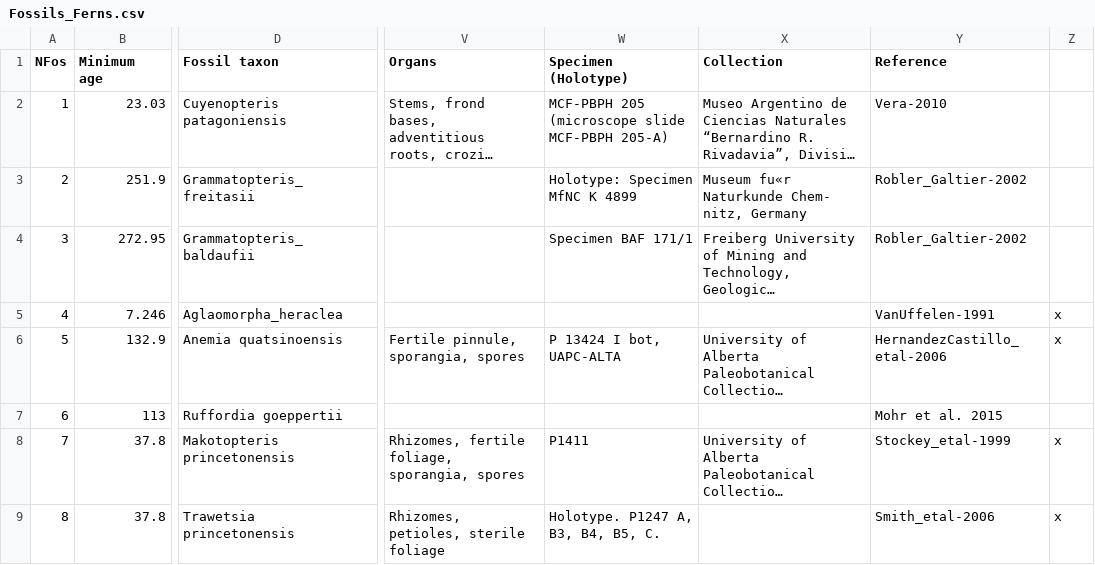
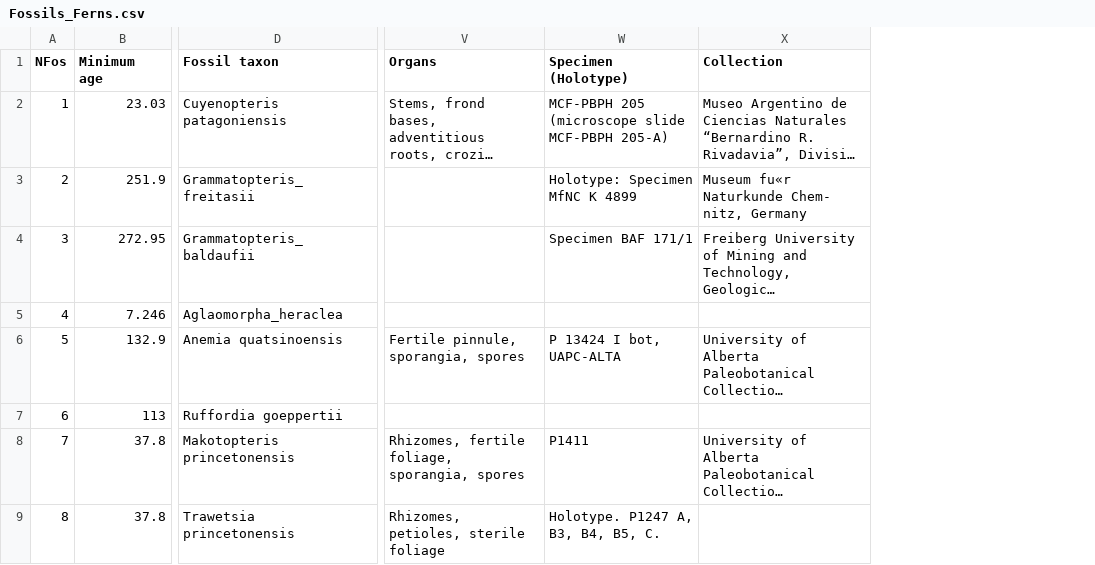
Before and after one commit to fernphy/ferncal, a CSV file: Fossils_Ferns.csv, drawn as a sheet; only a part is shown, gaps mark what is left out; long unchanged cells end in …; removed rows and columns are numbered as before the commit, all else as after; the diff covers the shown part only; the diff names each change by its address in the sheet, - before the commit and + after, or states it on an @@ line.

```diff
--- a/Fossils_Ferns.csv
+++ b/Fossils_Ferns.csv
-column Y (Reference), rows 2-9: Vera-2010 | Robler_Galtier-2002 | Robler_Galtier-2002 | VanUffelen-1991 | HernandezCastillo_etal-2006 | Mohr et al. 2015 | Stockey_etal-1999 | Smith_etal-2006
-column Z, rows 5-9: x | x |  | x | x
```
Also changed, not shown: 4 added rows and 1 removed row elsewhere in this file, 1 other file.
